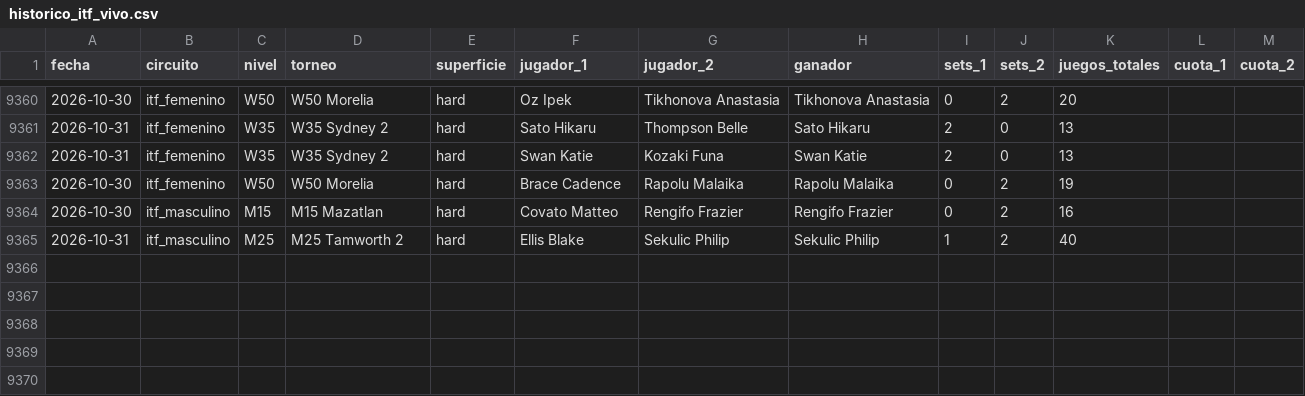
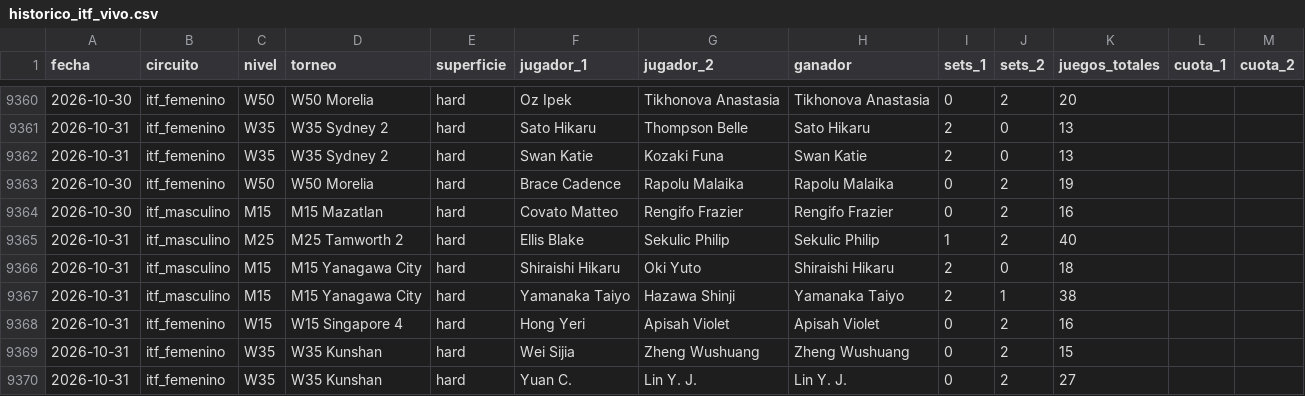
Before and after one commit to HectorMontiel/sharpicks, a CSV file: historico_itf_vivo.csv, drawn as a sheet; only a part is shown, gaps mark what is left out; the diff names each change by its address in the sheet, - before the commit and + after, or states it on an @@ line.

```diff
--- a/historico_itf_vivo.csv
+++ b/historico_itf_vivo.csv
+row 9366: 2026-10-31 | itf_masculino | M15 | M15 Yanagawa City | hard | Shiraishi Hikaru | Oki Yuto | Shiraishi Hikaru | 2 | 0 | 18
+row 9367: 2026-10-31 | itf_masculino | M15 | M15 Yanagawa City | hard | Yamanaka Taiyo | Hazawa Shinji | Yamanaka Taiyo | 2 | 1 | 38
+row 9368: 2026-10-31 | itf_femenino | W15 | W15 Singapore 4 | hard | Hong Yeri | Apisah Violet | Apisah Violet | 0 | 2 | 16
+row 9369: 2026-10-31 | itf_femenino | W35 | W35 Kunshan | hard | Wei Sijia | Zheng Wushuang | Zheng Wushuang | 0 | 2 | 15
+row 9370: 2026-10-31 | itf_femenino | W35 | W35 Kunshan | hard | Yuan C. | Lin Y. J. | Lin Y. J. | 0 | 2 | 27
```
Also changed, not shown: analisis_seguimiento.csv, arriesgadas_seguimiento.csv, 26 other files.
